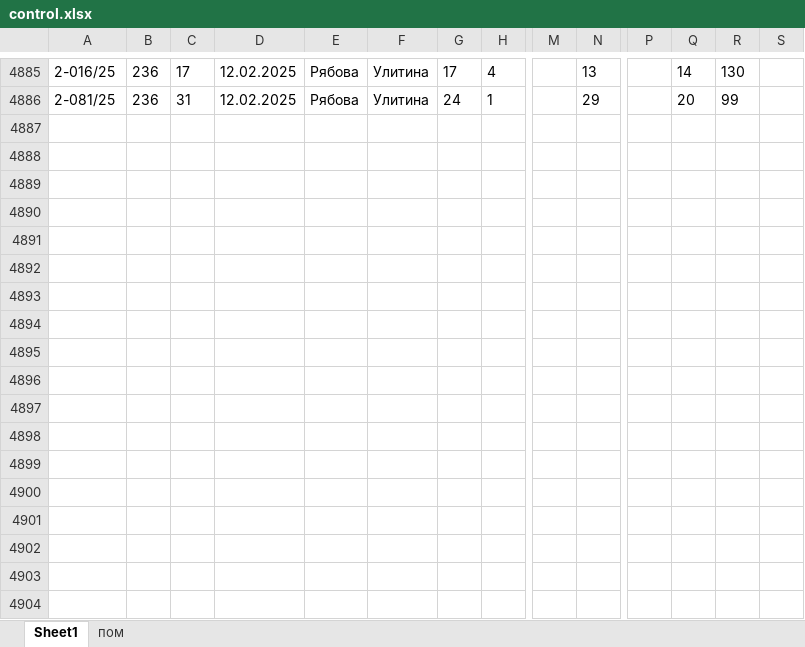
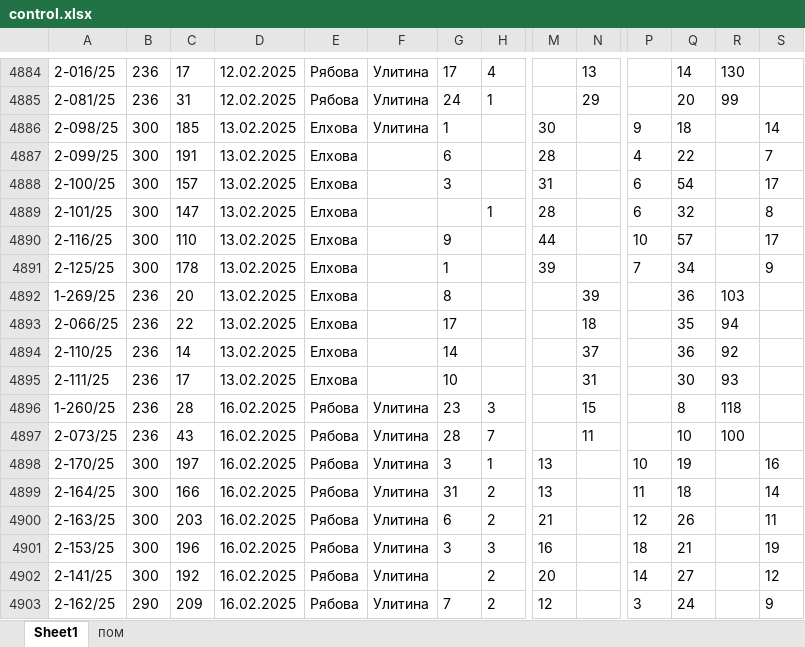
Before and after one commit to fedotrick/form_kontrol, an Excel workbook: control.xlsx, sheet Sheet1, drawn as a sheet; only a part is shown, gaps mark what is left out; values as stored, in another font and other column widths than the file's, no borders; rows hold the shown columns only; the diff covers the shown part only; the diff names each change by its address in the sheet, - before the commit and + after, or states it on an @@ line.

```diff
--- a/control.xlsx (sheet Sheet1)
+++ b/control.xlsx (sheet Sheet1)
+row 4886: 2-098/25 | 300 | 185 | 13.02.2025 | Елхова | Улитина | 1 |  | 30 |  | 9 | 18 |  | 14
+row 4887: 2-099/25 | 300 | 191 | 13.02.2025 | Елхова |  | 6 |  | 28 |  | 4 | 22 |  | 7
+row 4888: 2-100/25 | 300 | 157 | 13.02.2025 | Елхова |  | 3 |  | 31 |  | 6 | 54 |  | 17
+row 4889: 2-101/25 | 300 | 147 | 13.02.2025 | Елхова |  |  | 1 | 28 |  | 6 | 32 |  | 8
+row 4890: 2-116/25 | 300 | 110 | 13.02.2025 | Елхова |  | 9 |  | 44 |  | 10 | 57 |  | 17
+row 4891: 2-125/25 | 300 | 178 | 13.02.2025 | Елхова |  | 1 |  | 39 |  | 7 | 34 |  | 9
+row 4892: 1-269/25 | 236 | 20 | 13.02.2025 | Елхова |  | 8 |  |  | 39 |  | 36 | 103
+row 4893: 2-066/25 | 236 | 22 | 13.02.2025 | Елхова |  | 17 |  |  | 18 |  | 35 | 94
+row 4894: 2-110/25 | 236 | 14 | 13.02.2025 | Елхова |  | 14 |  |  | 37 |  | 36 | 92
+row 4895: 2-111/25 | 236 | 17 | 13.02.2025 | Елхова |  | 10 |  |  | 31 |  | 30 | 93
+row 4896: 1-260/25 | 236 | 28 | 16.02.2025 | Рябова | Улитина | 23 | 3 |  | 15 |  | 8 | 118
+row 4897: 2-073/25 | 236 | 43 | 16.02.2025 | Рябова | Улитина | 28 | 7 |  | 11 |  | 10 | 100
+row 4898: 2-170/25 | 300 | 197 | 16.02.2025 | Рябова | Улитина | 3 | 1 | 13 |  | 10 | 19 |  | 16
+row 4899: 2-164/25 | 300 | 166 | 16.02.2025 | Рябова | Улитина | 31 | 2 | 13 |  | 11 | 18 |  | 14
+row 4900: 2-163/25 | 300 | 203 | 16.02.2025 | Рябова | Улитина | 6 | 2 | 21 |  | 12 | 26 |  | 11
+row 4901: 2-153/25 | 300 | 196 | 16.02.2025 | Рябова | Улитина | 3 | 3 | 16 |  | 18 | 21 |  | 19
+row 4902: 2-141/25 | 300 | 192 | 16.02.2025 | Рябова | Улитина |  | 2 | 20 |  | 14 | 27 |  | 12
+row 4903: 2-162/25 | 290 | 209 | 16.02.2025 | Рябова | Улитина | 7 | 2 | 12 |  | 3 | 24 |  | 9
```
Also changed, not shown: 75 added rows and 1 removed row elsewhere in this sheet, sheet пом, 2 other files.
